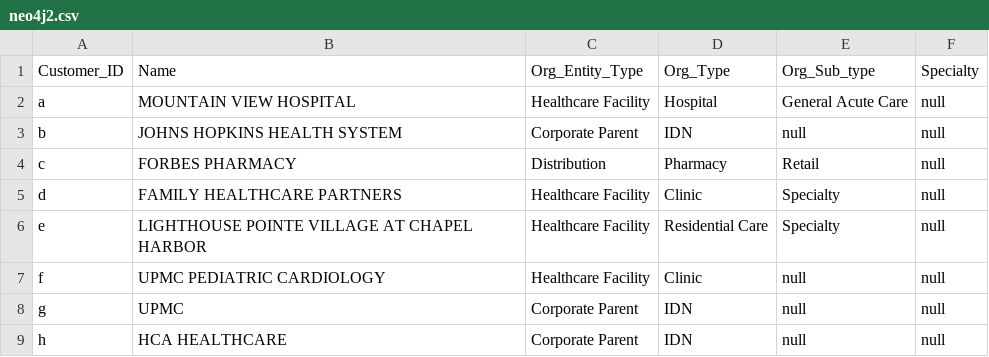
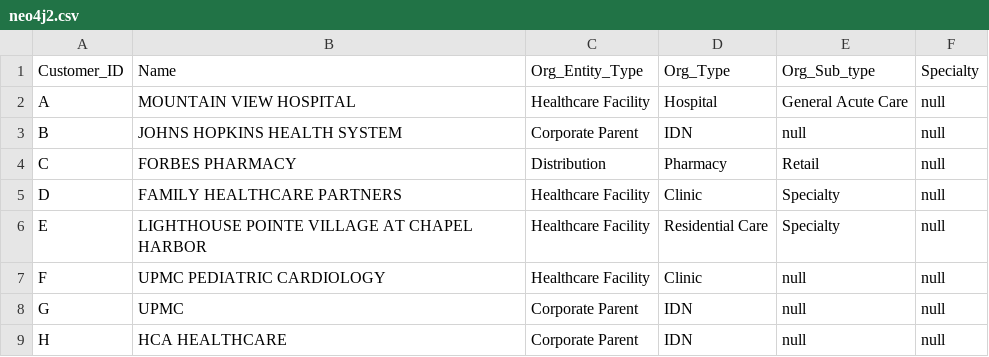
Before and after one commit to blackMamba15/Neo4j-sample, a CSV file: neo4j2.csv, drawn as a sheet.

Commit message:
Update neo4j2.csv

```diff
--- a/neo4j2.csv
+++ b/neo4j2.csv
@@ -1,9 +1,9 @@
 Customer_ID,Name,Org_Entity_Type,Org_Type,Org_Sub_type,Specialty
-a,MOUNTAIN VIEW HOSPITAL,Healthcare Facility,Hospital,General Acute Care,null
-b,JOHNS HOPKINS HEALTH SYSTEM,Corporate Parent,IDN,null,null
-c ,FORBES PHARMACY,Distribution,Pharmacy,Retail,null
-d,FAMILY HEALTHCARE PARTNERS,Healthcare Facility,Clinic,Specialty,null
-e,LIGHTHOUSE POINTE VILLAGE AT CHAPEL HARBOR,Healthcare Facility,Residential Care,Specialty,null
-f,UPMC PEDIATRIC CARDIOLOGY,Healthcare Facility,Clinic,null,null
-g,UPMC,Corporate Parent,IDN,null,null
-h,HCA HEALTHCARE,Corporate Parent,IDN,null,null
+A,MOUNTAIN VIEW HOSPITAL,Healthcare Facility,Hospital,General Acute Care,null
+B,JOHNS HOPKINS HEALTH SYSTEM,Corporate Parent,IDN,null,null
+C,FORBES PHARMACY,Distribution,Pharmacy,Retail,null
+D,FAMILY HEALTHCARE PARTNERS,Healthcare Facility,Clinic,Specialty,null
+E,LIGHTHOUSE POINTE VILLAGE AT CHAPEL HARBOR,Healthcare Facility,Residential Care,Specialty,null
+F,UPMC PEDIATRIC CARDIOLOGY,Healthcare Facility,Clinic,null,null
+G,UPMC,Corporate Parent,IDN,null,null
+H,HCA HEALTHCARE,Corporate Parent,IDN,null,null
```
